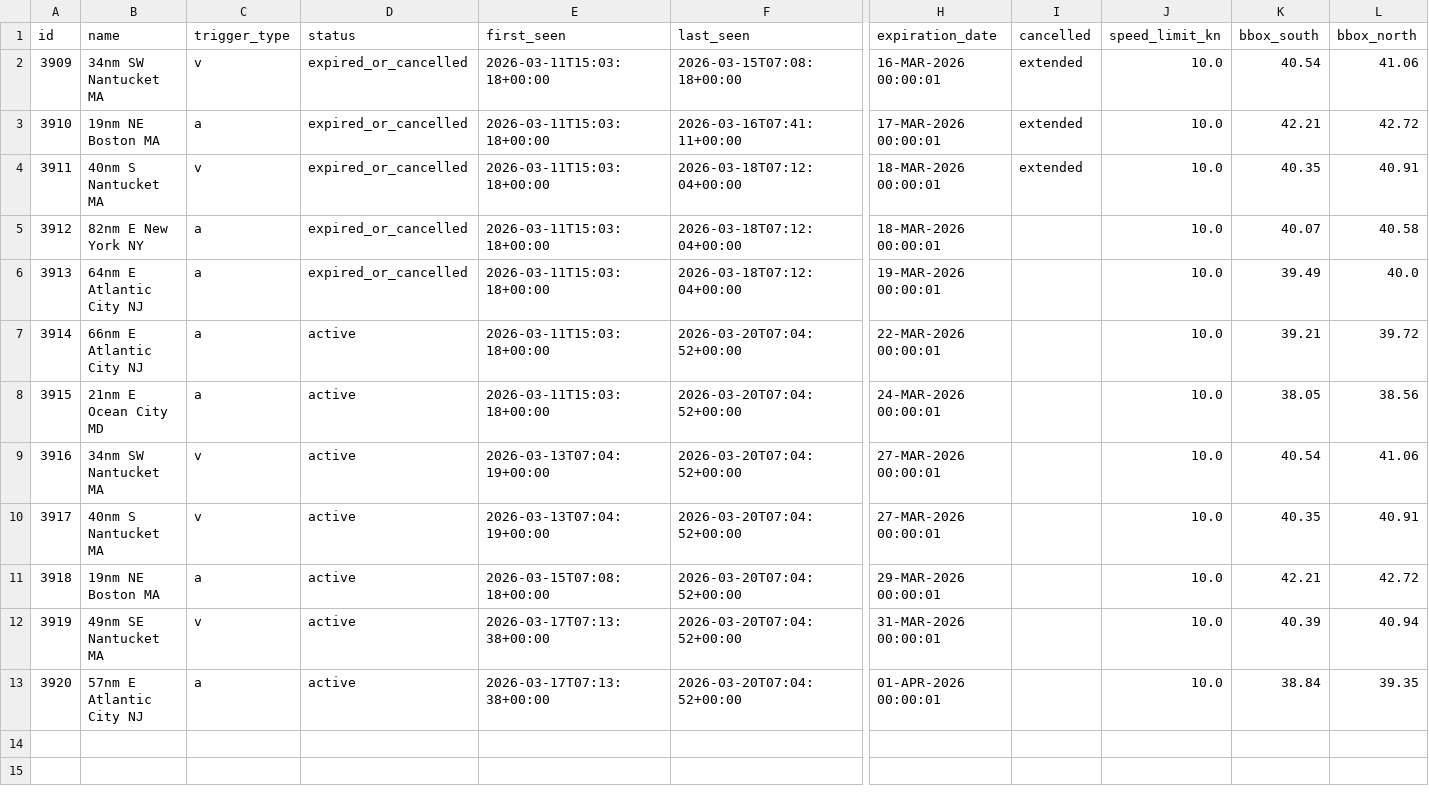
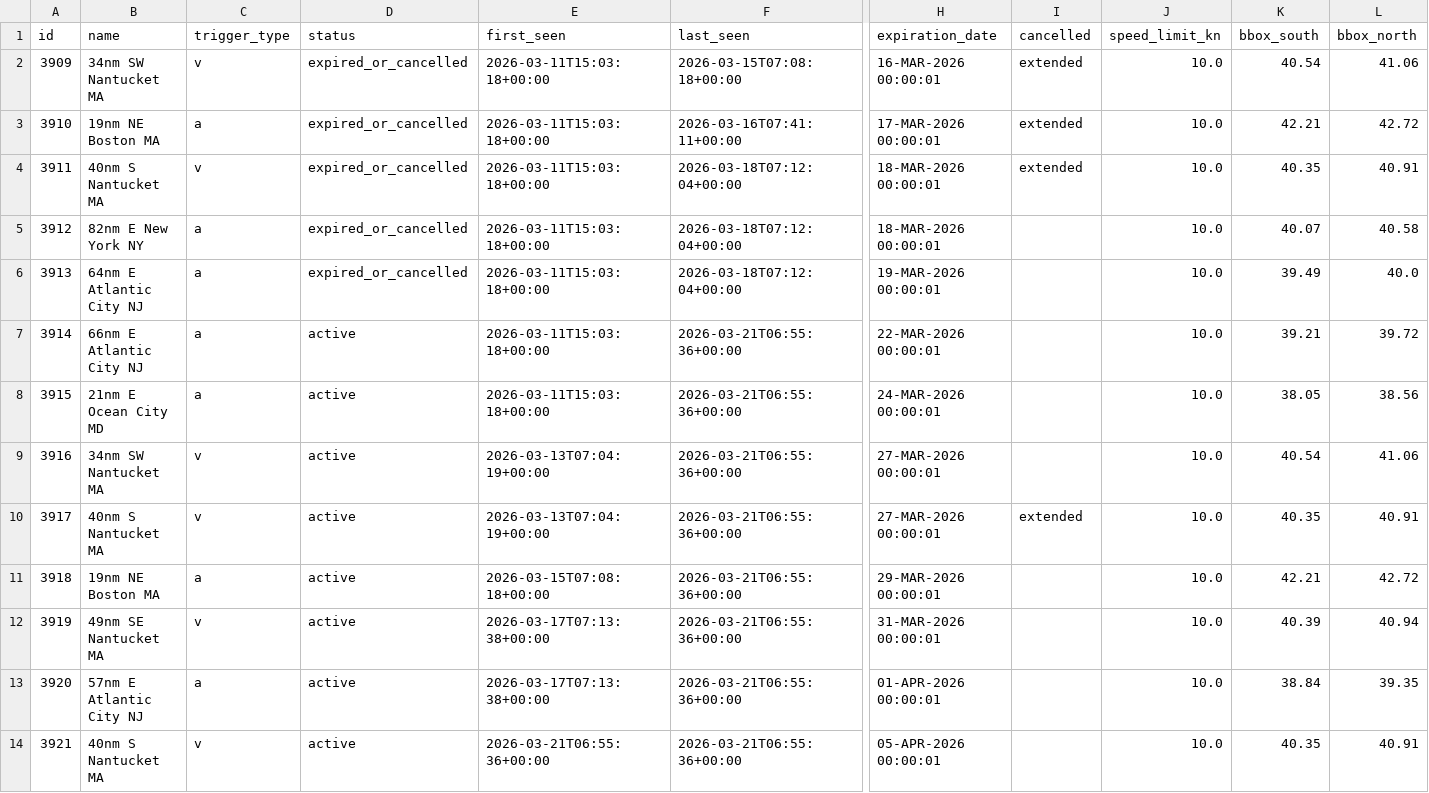
Before and after one commit to joevstaas/whale-slow-zones-tracker, a CSV file: data/dma_history.csv, drawn as a sheet; only a part is shown, gaps mark what is left out; rows hold the shown columns only; the diff names each change by its address in the sheet, - before the commit and + after, or states it on an @@ line.

```diff
--- a/data/dma_history.csv
+++ b/data/dma_history.csv
-F7:F13 (last_seen): 2026-03-20T07:04:52+00:00
+F7:F13 (last_seen): 2026-03-21T06:55:36+00:00
-I10 (cancelled): (empty)
+I10 (cancelled): extended
+row 14: 3921 | 40nm S Nantucket MA | v | active | 2026-03-21T06:55:36+00:00 | 2026-03-21T06:55:36+00:00 | 05-APR-2026 00:00:01 |  | 10.0 | 40.35 | 40.91
```
Also changed, not shown: 3 other files.
